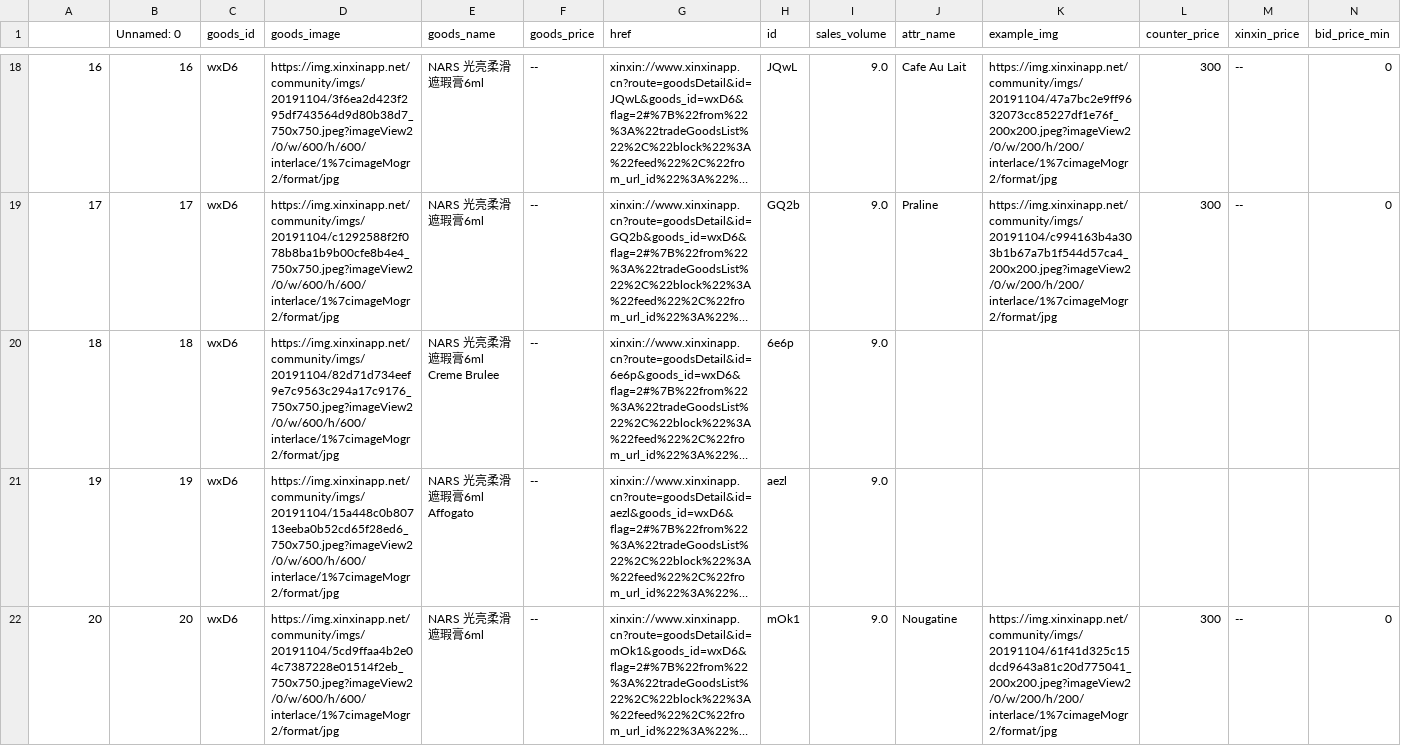
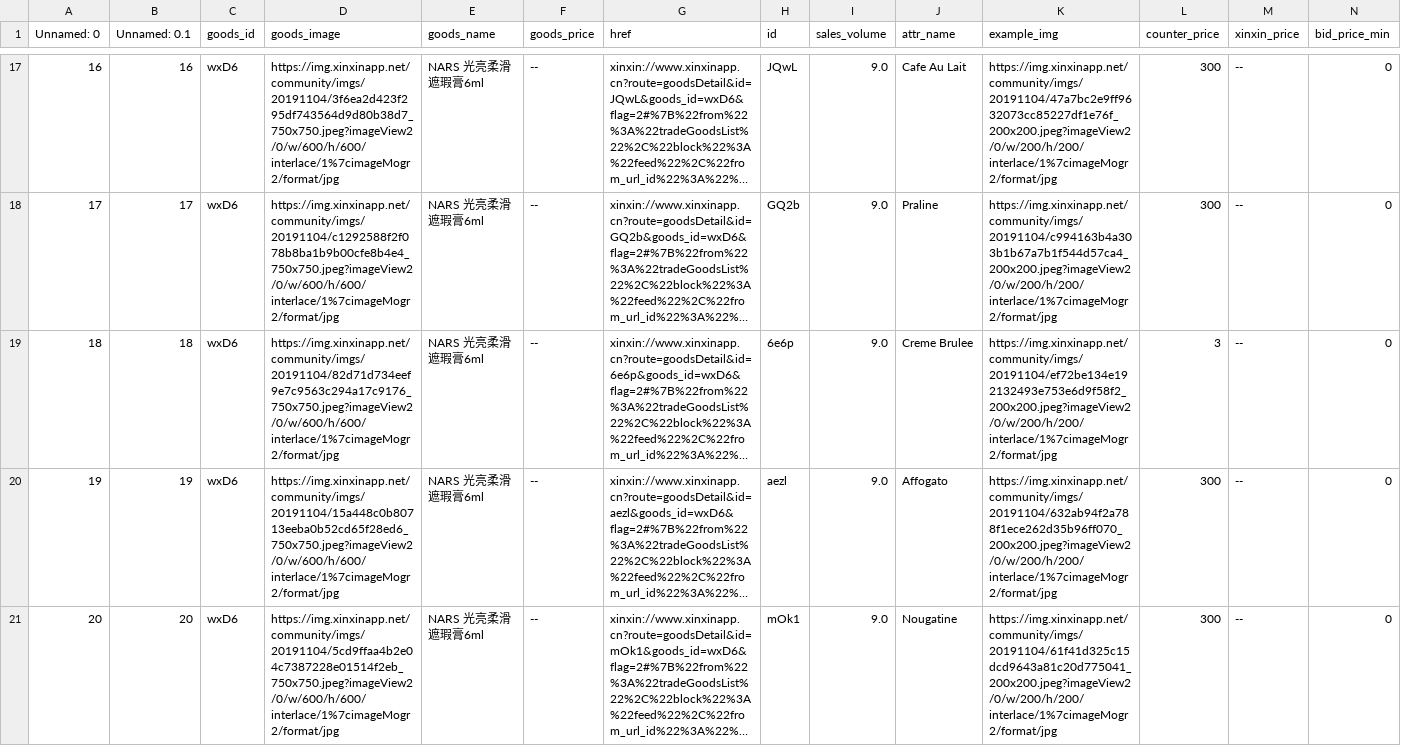
Before and after one commit to 5KG-UCAS/CosmeticsKG-Spider, a CSV file: data/zhexia_data.csv, drawn as a sheet; only a part is shown, gaps mark what is left out; long unchanged cells end in …; addresses are those after the commit; the diff covers the shown part only; the diff names each change by its address in the sheet, - before the commit and + after, or states it on an @@ line.

```diff
--- a/data/zhexia_data.csv
+++ b/data/zhexia_data.csv
@@ column A (Unnamed: 0) renumbered in row 1 @@
-B1: Unnamed: 0
+B1: Unnamed: 0.1
-E19 (goods_name): NARS 光亮柔滑遮瑕膏6ml Creme Brulee
+E19 (goods_name): NARS 光亮柔滑遮瑕膏6ml
-J19 (attr_name): (empty)
+J19 (attr_name): Creme Brulee
-K19 (example_img): (empty)
+K19 (example_img): https://img.xinxinapp.net/community/imgs/20191104/ef72be134e192132493e753e6d9f58f2_200x200.jpeg?imageView2/0/w/200/h/200/interlace/1%7cimageMogr2/format/jpg
-L19 (counter_price): (empty)
+L19 (counter_price): 3
-M19:M20 (xinxin_price): (empty)
+M19:M20 (xinxin_price): --
-N19:N20 (bid_price_min): (empty)
+N19:N20 (bid_price_min): 0
-E20 (goods_name): NARS 光亮柔滑遮瑕膏6ml Affogato
+E20 (goods_name): NARS 光亮柔滑遮瑕膏6ml
-J20 (attr_name): (empty)
+J20 (attr_name): Affogato
-K20 (example_img): (empty)
+K20 (example_img): https://img.xinxinapp.net/community/imgs/20191104/632ab94f2a788f1ece262d35b96ff070_200x200.jpeg?imageView2/0/w/200/h/200/interlace/1%7cimageMogr2/format/jpg
-L20 (counter_price): (empty)
+L20 (counter_price): 300
```
Also changed, not shown: 2 removed rows and 30 edited cells elsewhere in this file, data/sanfen_data.csv, 3 other files.
